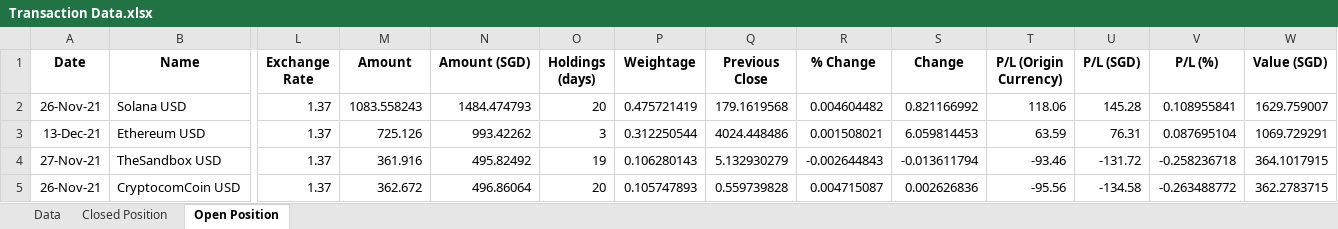
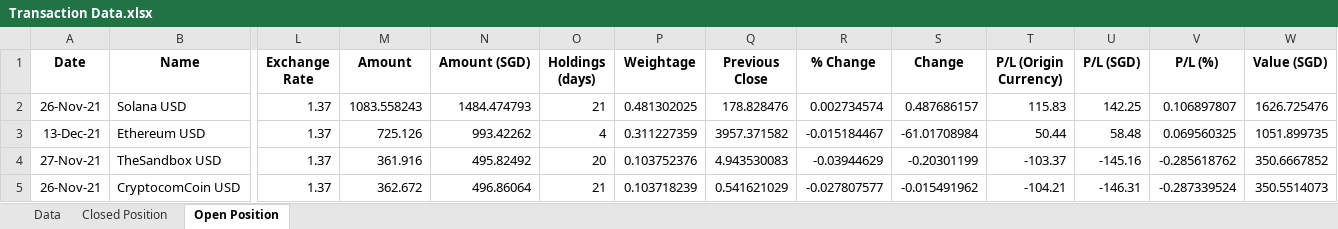
Before and after one commit to Benlau93/trading-dashboard, an Excel workbook: Transaction Data.xlsx, sheet Open Position, drawn as a sheet; only a part is shown, gaps mark what is left out; values as stored, in another font and other column widths than the file's, no borders; the diff names each change by its address in the sheet, - before the commit and + after, or states it on an @@ line.

```diff
--- a/Transaction Data.xlsx (sheet Open Position)
+++ b/Transaction Data.xlsx (sheet Open Position)
-O2 (Holdings (days)): 20
+O2 (Holdings (days)): 21
-P2 (Weightage): 0.475721419
+P2 (Weightage): 0.481302025
-Q2 (Previous Close): 179.1619568
+Q2 (Previous Close): 178.828476
-R2 (% Change): 0.004604482
+R2 (% Change): 0.002734574
-S2 (Change): 0.821166992
+S2 (Change): 0.487686157
-T2 (P/L (Origin Currency)): 118.06
+T2 (P/L (Origin Currency)): 115.83
-U2 (P/L (SGD)): 145.28
+U2 (P/L (SGD)): 142.25
-V2 (P/L (%)): 0.108955841
+V2 (P/L (%)): 0.106897807
-W2 (Value (SGD)): 1629.759007
+W2 (Value (SGD)): 1626.725476
-O3 (Holdings (days)): 3
+O3 (Holdings (days)): 4
-P3 (Weightage): 0.312250544
+P3 (Weightage): 0.311227359
-Q3 (Previous Close): 4024.448486
+Q3 (Previous Close): 3957.371582
-R3 (% Change): 0.001508021
+R3 (% Change): -0.015184467
-S3 (Change): 6.059814453
+S3 (Change): -61.01708984
-T3 (P/L (Origin Currency)): 63.59
+T3 (P/L (Origin Currency)): 50.44
-U3 (P/L (SGD)): 76.31
+U3 (P/L (SGD)): 58.48
-V3 (P/L (%)): 0.087695104
+V3 (P/L (%)): 0.069560325
-W3 (Value (SGD)): 1069.729291
+W3 (Value (SGD)): 1051.899735
-O4 (Holdings (days)): 19
+O4 (Holdings (days)): 20
-P4 (Weightage): 0.106280143
+P4 (Weightage): 0.103752376
-Q4 (Previous Close): 5.132930279
+Q4 (Previous Close): 4.943530083
-R4 (% Change): -0.002644843
+R4 (% Change): -0.03944629
-S4 (Change): -0.013611794
+S4 (Change): -0.20301199
-T4 (P/L (Origin Currency)): -93.46
+T4 (P/L (Origin Currency)): -103.37
-U4 (P/L (SGD)): -131.72
+U4 (P/L (SGD)): -145.16
-V4 (P/L (%)): -0.258236718
+V4 (P/L (%)): -0.285618762
-W4 (Value (SGD)): 364.1017915
+W4 (Value (SGD)): 350.6667852
-O5 (Holdings (days)): 20
+O5 (Holdings (days)): 21
-P5 (Weightage): 0.105747893
+P5 (Weightage): 0.103718239
-Q5 (Previous Close): 0.559739828
+Q5 (Previous Close): 0.541621029
-R5 (% Change): 0.004715087
+R5 (% Change): -0.027807577
-S5 (Change): 0.002626836
+S5 (Change): -0.015491962
-T5 (P/L (Origin Currency)): -95.56
+T5 (P/L (Origin Currency)): -104.21
-U5 (P/L (SGD)): -134.58
+U5 (P/L (SGD)): -146.31
-V5 (P/L (%)): -0.263488772
+V5 (P/L (%)): -0.287339524
-W5 (Value (SGD)): 362.2783715
+W5 (Value (SGD)): 350.5514073
```
Also changed, not shown: 33 other files.
